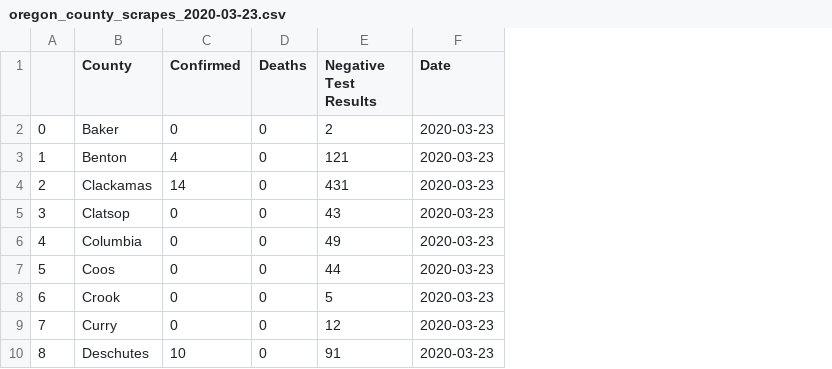
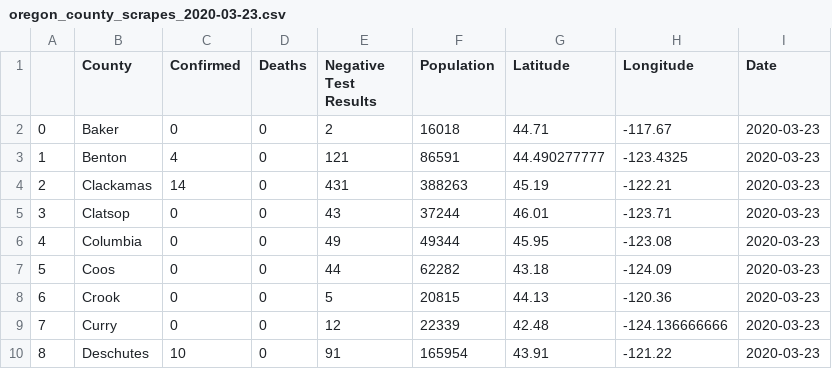
Before and after one commit to GaloisInc/covid-19, a CSV file: data_pipelines/County-Data/oregon_county_scrapes/oregon_county_scrapes_2020-03-23.csv, drawn as a sheet; only a part is shown; the diff names each change by its address in the sheet, - before the commit and + after, or states it on an @@ line.

Commit message:
Oregon scrapes...

```diff
--- a/data_pipelines/County-Data/oregon_county_scrapes/oregon_county_scrapes_2020-03-23.csv
+++ b/data_pipelines/County-Data/oregon_county_scrapes/oregon_county_scrapes_2020-03-23.csv
+column F (Population), rows 2-10: 16018 | 86591 | 388263 | 37244 | 49344 | 62282 | 20815 | 22339 | 165954
+column G (Latitude), rows 2-10: 44.71 | 44.490277777 | 45.19 | 46.01 | 45.95 | 43.18 | 44.13 | 42.48 | 43.91
+column H (Longitude), rows 2-10: -117.67 | -123.4325 | -122.21 | -123.71 | -123.08 | -124.09 | -120.36 | -124.136666666 | -121.22
```
